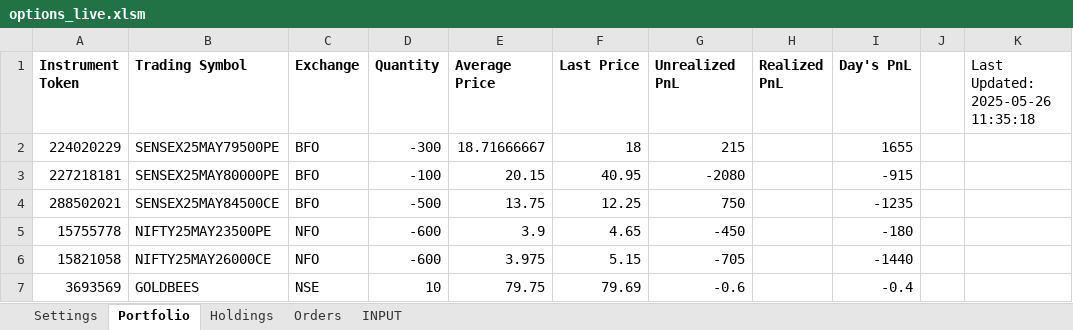
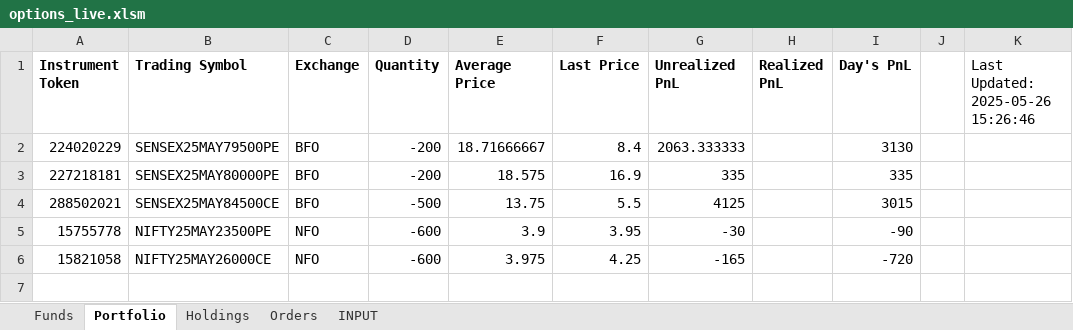
Before and after one commit to Yash12930/Kite_excel, an Excel workbook: options_live.xlsm, sheet Portfolio, drawn as a sheet; values as stored, in another font and other column widths than the file's, no borders; the diff names each change by its address in the sheet, - before the commit and + after, or states it on an @@ line.

```diff
--- a/options_live.xlsm (sheet Portfolio)
+++ b/options_live.xlsm (sheet Portfolio)
-sheet tab: Settings
+sheet tab: Funds
-K1: Last Updated: 2025-05-26 11:35:18
+K1: Last Updated: 2025-05-26 15:26:46
-D2 (Quantity): -300
+D2 (Quantity): -200
-F2 (Last Price): 18
+F2 (Last Price): 8.4
-G2 (Unrealized PnL): 215
+G2 (Unrealized PnL): 2063.333333
-I2 (Day's PnL): 1655
+I2 (Day's PnL): 3130
-D3 (Quantity): -100
+D3 (Quantity): -200
-E3 (Average Price): 20.15
+E3 (Average Price): 18.575
-F3 (Last Price): 40.95
+F3 (Last Price): 16.9
-G3 (Unrealized PnL): -2080
+G3 (Unrealized PnL): 335
-I3 (Day's PnL): -915
+I3 (Day's PnL): 335
-F4 (Last Price): 12.25
+F4 (Last Price): 5.5
-G4 (Unrealized PnL): 750
+G4 (Unrealized PnL): 4125
-I4 (Day's PnL): -1235
+I4 (Day's PnL): 3015
-F5 (Last Price): 4.65
+F5 (Last Price): 3.95
-G5 (Unrealized PnL): -450
+G5 (Unrealized PnL): -30
-I5 (Day's PnL): -180
+I5 (Day's PnL): -90
-F6 (Last Price): 5.15
+F6 (Last Price): 4.25
-G6 (Unrealized PnL): -705
+G6 (Unrealized PnL): -165
-I6 (Day's PnL): -1440
+I6 (Day's PnL): -720
-row 7: 3693569 | GOLDBEES | NSE | 10 | 79.75 | 79.69 | -0.6 |  | -0.4
```
Also changed, not shown: sheet Orders, sheet INPUT, sheet Holdings, sheet Funds, charts or pictures, 2 other files.
